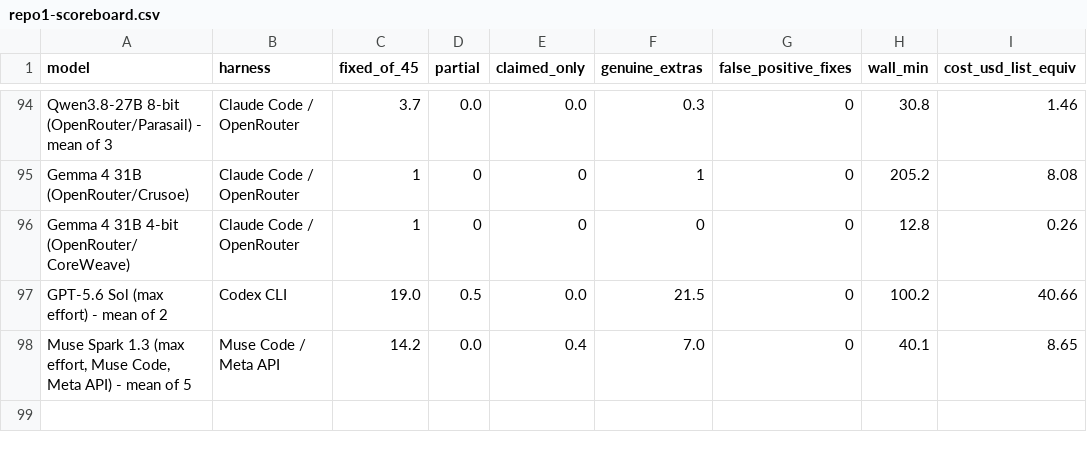
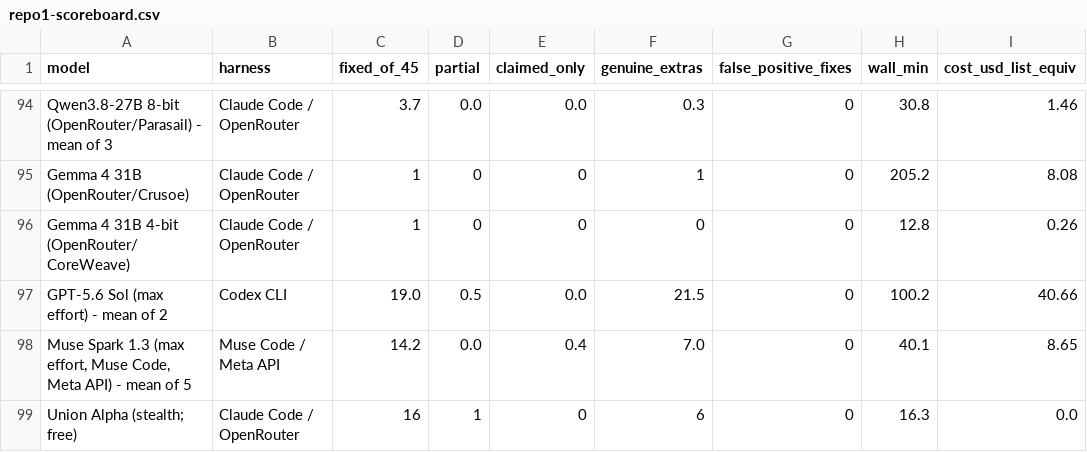
Before and after one commit to pauljones0/BBBB, a CSV file: results/repo1-scoreboard.csv, drawn as a sheet; only a part is shown, gaps mark what is left out; the diff names each change by its address in the sheet, - before the commit and + after, or states it on an @@ line.

```diff
--- a/results/repo1-scoreboard.csv
+++ b/results/repo1-scoreboard.csv
+row 99: Union Alpha (stealth; free) | Claude Code / OpenRouter | 16 | 1 | 0 | 6 | 0 | 16.3 | 0.0
```
Also changed, not shown: results/combined-scoreboard.csv, results/coverage.csv, 11 other files.
